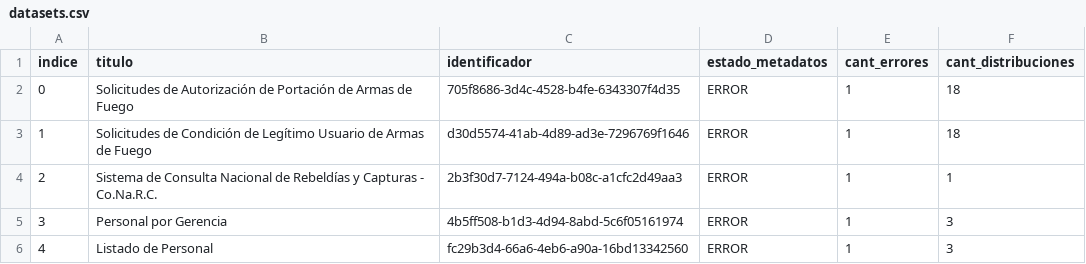
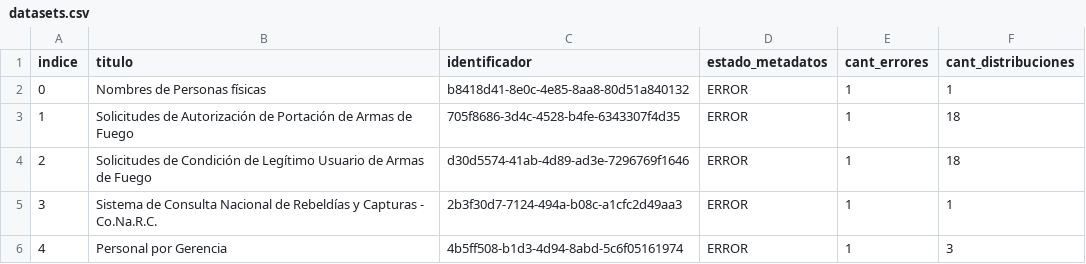
Before and after one commit to kant/libreria-catalogos, a CSV file: datosgobar/datasets.csv, drawn as a sheet; only a part is shown; the shorter side is filled out with more unchanged rows; addresses are those after the commit; the diff names each change by its address in the sheet, - before the commit and + after, or states it on an @@ line.

Commit message:
Modifico archivo datosgobar/datasets.csv según cambios del 2017-08-08

```diff
--- a/datosgobar/datasets.csv
+++ b/datosgobar/datasets.csv
+row 2: 0 | Nombres de Personas físicas | b8418d41-8e0c-4e85-8aa8-80d51a840132 | ERROR | 1 | 1
@@ column A (indice) renumbered from row 3 down @@
```
